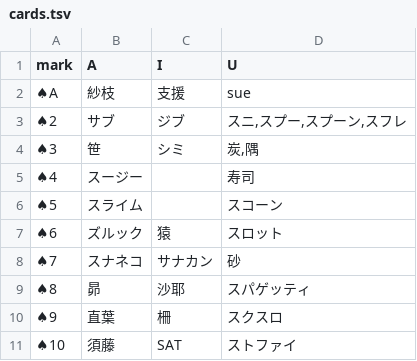
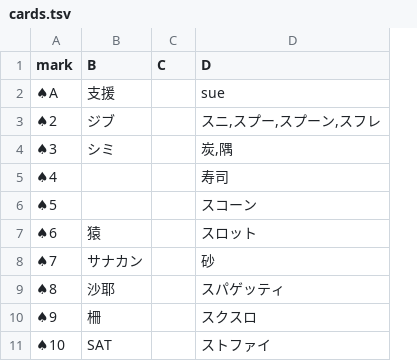
Before and after one commit to elzup/999, a TSV file: src/data/cards.tsv, drawn as a sheet; only a part is shown; removed rows and columns are numbered as before the commit, all else as after; the diff names each change by its address in the sheet, - before the commit and + after, or states it on an @@ line.

Commit message:
feat: update card data format and prompts

```diff
--- a/src/data/cards.tsv
+++ b/src/data/cards.tsv
-column B (A), rows 2-11: 紗枝 | サブ | 笹 | スージー | スライム | ズルック | スナネコ | 昴 | 直葉 | 須藤
+column C (C), empty
-B1: I
+B1: B
-D1: U
+D1: D
```
Also changed, not shown: 10 other files.
